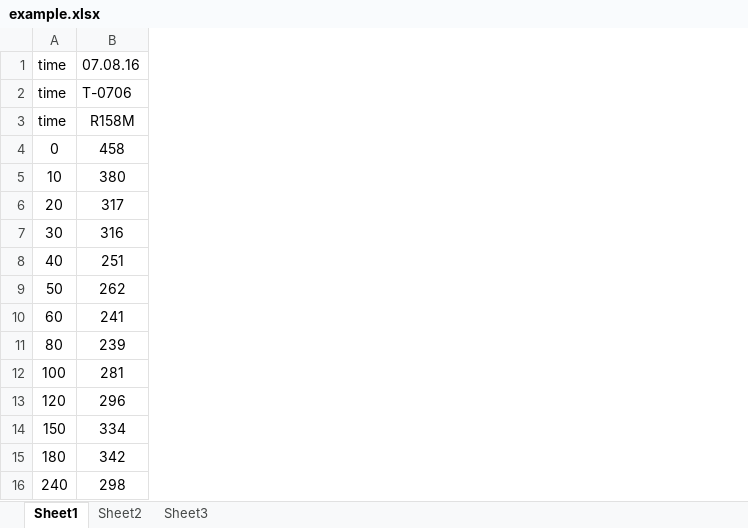
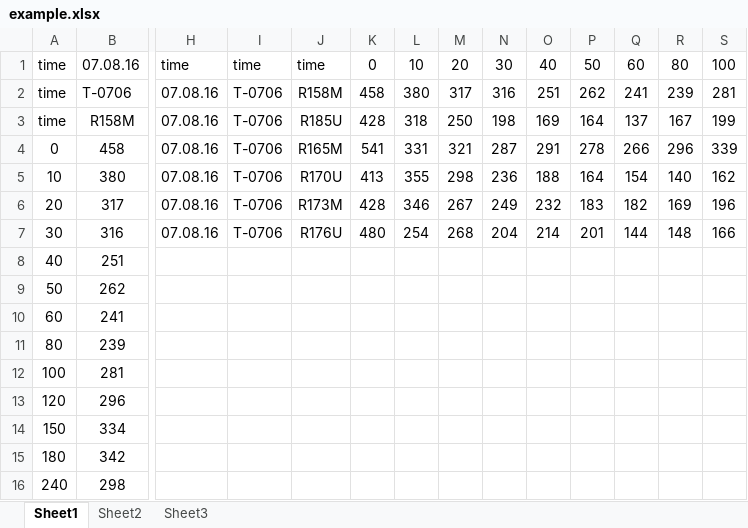
Before and after one commit to bobmek/Rat-analysis-aoc, an Excel workbook: example.xlsx, sheet Sheet1, drawn as a sheet; only a part is shown, gaps mark what is left out; values as stored, in another font and other column widths than the file's, no borders; the diff covers the shown part only; the diff names each change by its address in the sheet, - before the commit and + after, or states it on an @@ line.

Commit message:
Finally Read in Excel file!
read excel file in to the code and am now calculating mean of a single
TA. Not sure if this needs to be scaled up or not. Will get this piece
working and revisit.

```diff
--- a/example.xlsx (sheet Sheet1)
+++ b/example.xlsx (sheet Sheet1)
+column H, rows 1-7: time | 07.08.16 | 07.08.16 | 07.08.16 | 07.08.16 | 07.08.16 | 07.08.16
+column I, rows 1-7: time | T-0706 | T-0706 | T-0706 | T-0706 | T-0706 | T-0706
+column J, rows 1-7: time | R158M | R185U | R165M | R170U | R173M | R176U
+column K, rows 1-7: 0 | 458 | 428 | 541 | 413 | 428 | 480
+column L, rows 1-7: 10 | 380 | 318 | 331 | 355 | 346 | 254
+column M, rows 1-7: 20 | 317 | 250 | 321 | 298 | 267 | 268
+column N, rows 1-7: 30 | 316 | 198 | 287 | 236 | 249 | 204
+column O, rows 1-7: 40 | 251 | 169 | 291 | 188 | 232 | 214
+column P, rows 1-7: 50 | 262 | 164 | 278 | 164 | 183 | 201
+column Q, rows 1-7: 60 | 241 | 137 | 266 | 154 | 182 | 144
+column R, rows 1-7: 80 | 239 | 167 | 296 | 140 | 169 | 148
+column S, rows 1-7: 100 | 281 | 199 | 339 | 162 | 196 | 166
```
Also changed, not shown: 4 added columns elsewhere in this sheet, 1 other file.
